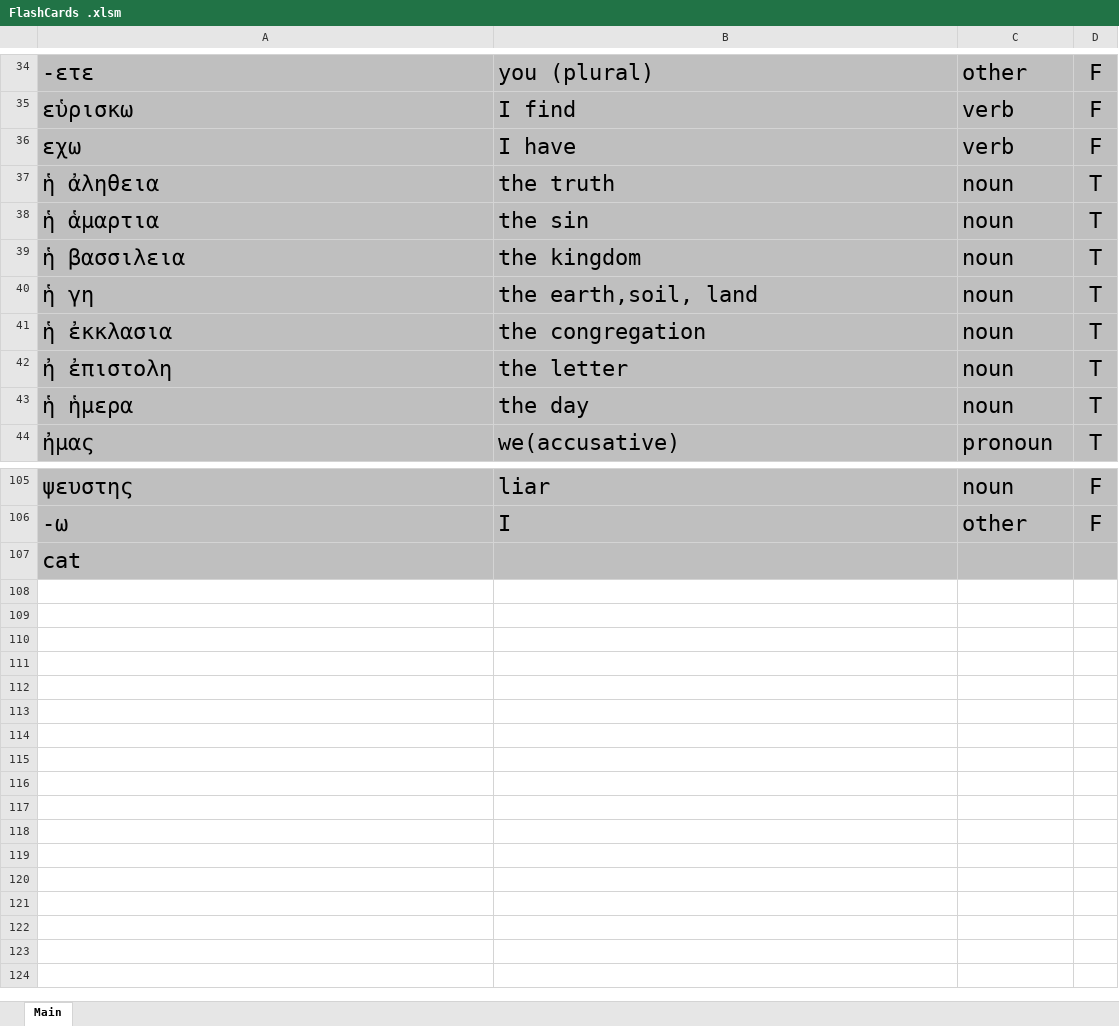
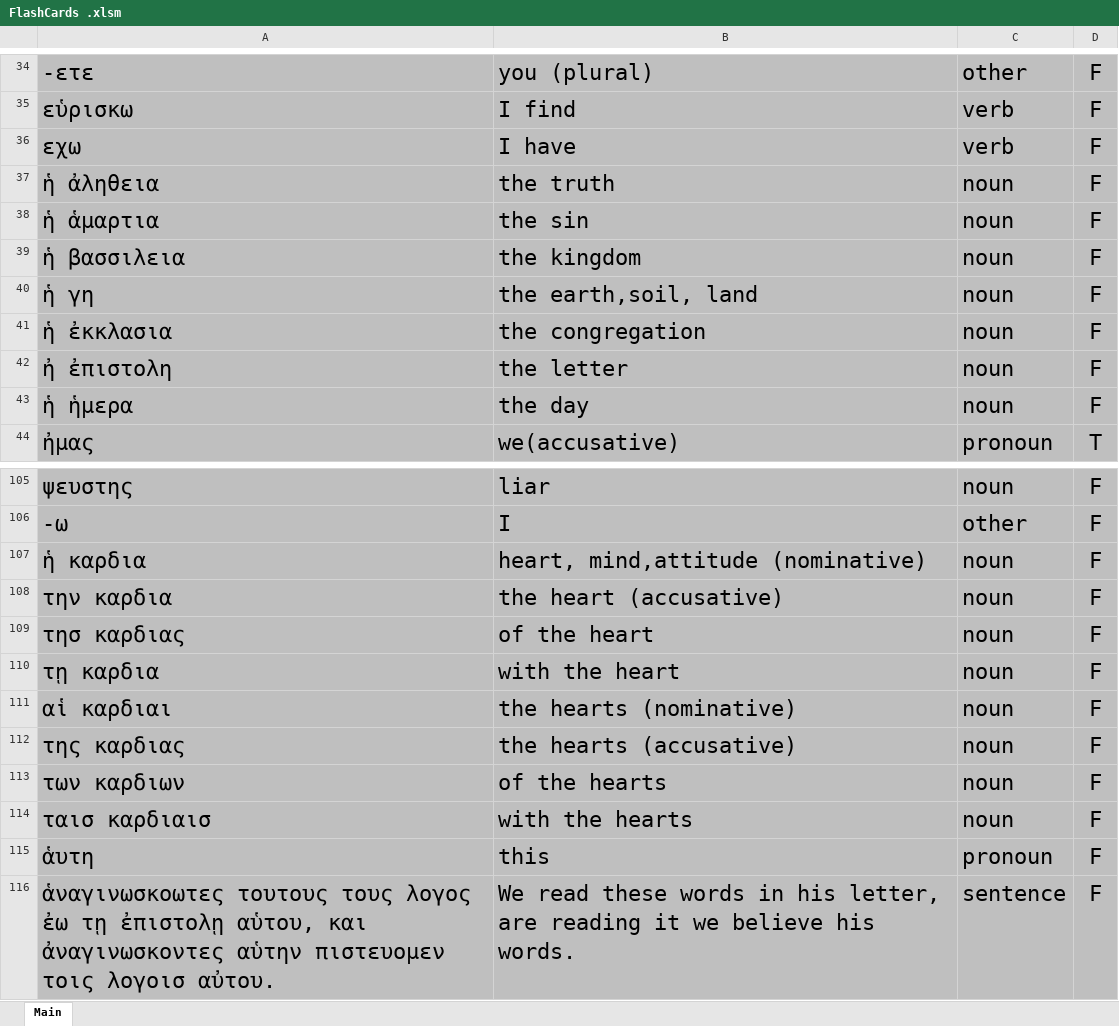
Before and after one commit to PeterSchmurr/NT-Greek-Flashcards, an Excel workbook: FlashCards .xlsm, sheet Main, drawn as a sheet; only a part is shown, gaps mark what is left out; values as stored, in another font and other column widths than the file's, no borders; removed rows and columns are numbered as before the commit, all else as after; the diff names each change by its address in the sheet, - before the commit and + after, or states it on an @@ line.

```diff
--- a/FlashCards .xlsm (sheet Main)
+++ b/FlashCards .xlsm (sheet Main)
-D37:D43: T
+D37:D43: F
-row 107: cat
+row 107: ἡ καρδια | heart, mind,attitude (nominative) | noun | F
+row 108: την καρδια | the heart (accusative) | noun | F
+row 109: τησ καρδιας | of the heart | noun | F
+row 110: τῃ καρδια | with the heart | noun | F
+row 111: αἱ καρδιαι | the hearts (nominative) | noun | F
+row 112: της καρδιας | the hearts (accusative) | noun | F
+row 113: των καρδιων | of the hearts | noun | F
+row 114: ταισ καρδιαισ | with the hearts | noun | F
+row 115: ἁυτη | this | pronoun | F
+row 116: ἁναγινωσκοωτες τουτους τους λογος ἐω τῃ ἐπιστολῃ αὑτου, και ἀναγινωσκοντες αὑτην πιστευομεν τοις λογοισ αὐτου. | We read these words in his letter, are reading it we believe his words. | sentence | F
```
Also changed, not shown: 2 other files.
